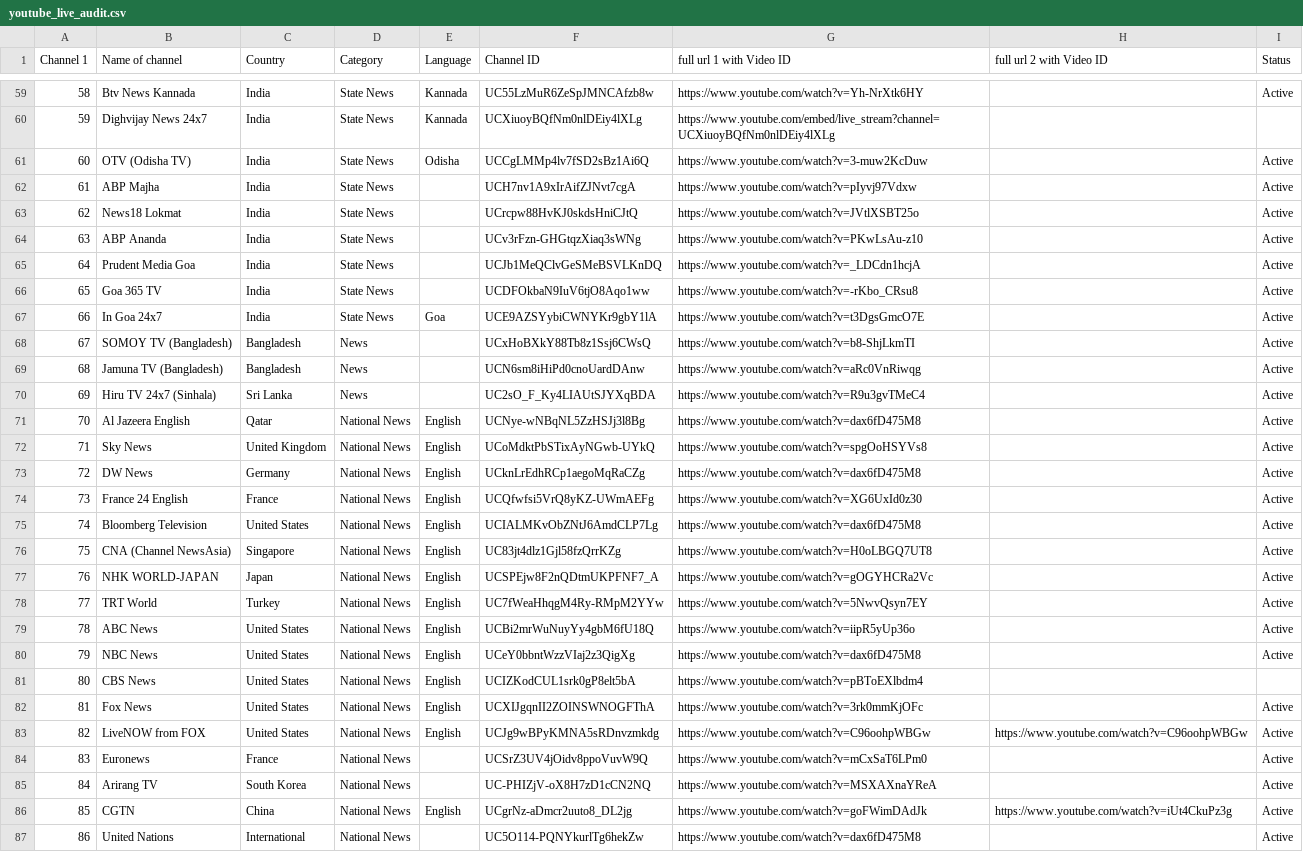
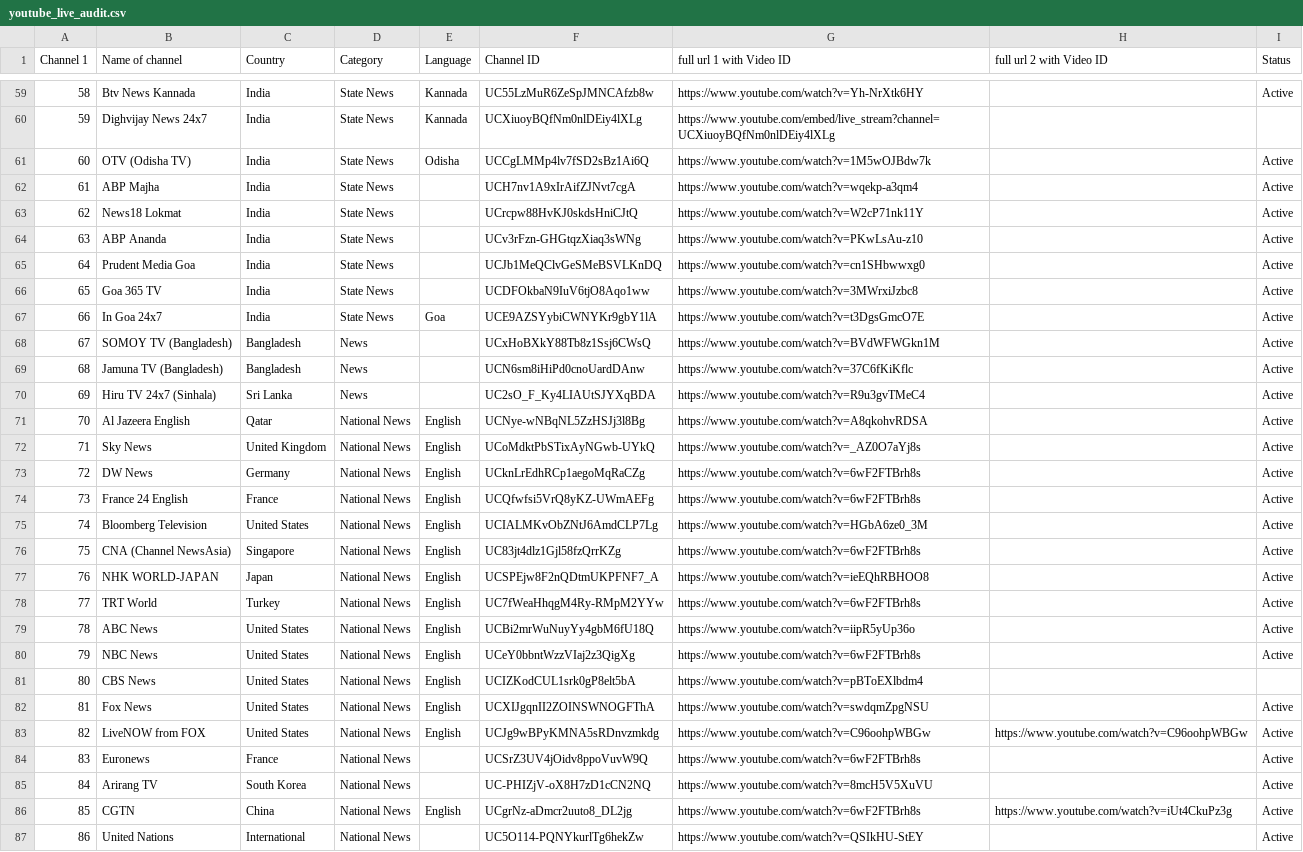
Before and after one commit to Vilfin-TV/MultiScreener, a CSV file: youtube_live_audit.csv, drawn as a sheet; only a part is shown, gaps mark what is left out; the diff covers the shown part only; the diff names each change by its address in the sheet, - before the commit and + after, or states it on an @@ line.

```diff
--- a/youtube_live_audit.csv
+++ b/youtube_live_audit.csv
-G61 (full url 1 with Video ID): https://www.youtube.com/watch?v=3-muw2KcDuw
+G61 (full url 1 with Video ID): https://www.youtube.com/watch?v=1M5wOJBdw7k
-G62 (full url 1 with Video ID): https://www.youtube.com/watch?v=pIyvj97Vdxw
+G62 (full url 1 with Video ID): https://www.youtube.com/watch?v=wqekp-a3qm4
-G63 (full url 1 with Video ID): https://www.youtube.com/watch?v=JVtlXSBT25o
+G63 (full url 1 with Video ID): https://www.youtube.com/watch?v=W2cP71nk11Y
-G65 (full url 1 with Video ID): https://www.youtube.com/watch?v=_LDCdn1hcjA
+G65 (full url 1 with Video ID): https://www.youtube.com/watch?v=cn1SHbwwxg0
-G66 (full url 1 with Video ID): https://www.youtube.com/watch?v=-rKbo_CRsu8
+G66 (full url 1 with Video ID): https://www.youtube.com/watch?v=3MWrxiJzbc8
-G68 (full url 1 with Video ID): https://www.youtube.com/watch?v=b8-ShjLkmTI
+G68 (full url 1 with Video ID): https://www.youtube.com/watch?v=BVdWFWGkn1M
-G69 (full url 1 with Video ID): https://www.youtube.com/watch?v=aRc0VnRiwqg
+G69 (full url 1 with Video ID): https://www.youtube.com/watch?v=37C6fKiKflc
-G71 (full url 1 with Video ID): https://www.youtube.com/watch?v=dax6fD475M8
+G71 (full url 1 with Video ID): https://www.youtube.com/watch?v=A8qkohvRDSA
-G72 (full url 1 with Video ID): https://www.youtube.com/watch?v=spgOoHSYVs8
+G72 (full url 1 with Video ID): https://www.youtube.com/watch?v=_AZ0O7aYj8s
-G73 (full url 1 with Video ID): https://www.youtube.com/watch?v=dax6fD475M8
+G73 (full url 1 with Video ID): https://www.youtube.com/watch?v=6wF2FTBrh8s
-G74 (full url 1 with Video ID): https://www.youtube.com/watch?v=XG6UxId0z30
+G74 (full url 1 with Video ID): https://www.youtube.com/watch?v=6wF2FTBrh8s
-G75 (full url 1 with Video ID): https://www.youtube.com/watch?v=dax6fD475M8
+G75 (full url 1 with Video ID): https://www.youtube.com/watch?v=HGbA6ze0_3M
-G76 (full url 1 with Video ID): https://www.youtube.com/watch?v=H0oLBGQ7UT8
+G76 (full url 1 with Video ID): https://www.youtube.com/watch?v=6wF2FTBrh8s
-G77 (full url 1 with Video ID): https://www.youtube.com/watch?v=gOGYHCRa2Vc
+G77 (full url 1 with Video ID): https://www.youtube.com/watch?v=ieEQhRBHOO8
-G78 (full url 1 with Video ID): https://www.youtube.com/watch?v=5NwvQsyn7EY
+G78 (full url 1 with Video ID): https://www.youtube.com/watch?v=6wF2FTBrh8s
-G80 (full url 1 with Video ID): https://www.youtube.com/watch?v=dax6fD475M8
+G80 (full url 1 with Video ID): https://www.youtube.com/watch?v=6wF2FTBrh8s
-G82 (full url 1 with Video ID): https://www.youtube.com/watch?v=3rk0mmKjOFc
+G82 (full url 1 with Video ID): https://www.youtube.com/watch?v=swdqmZpgNSU
-G84 (full url 1 with Video ID): https://www.youtube.com/watch?v=mCxSaT6LPm0
+G84 (full url 1 with Video ID): https://www.youtube.com/watch?v=6wF2FTBrh8s
-G85 (full url 1 with Video ID): https://www.youtube.com/watch?v=MSXAXnaYReA
+G85 (full url 1 with Video ID): https://www.youtube.com/watch?v=8mcH5V5XuVU
-G86 (full url 1 with Video ID): https://www.youtube.com/watch?v=goFWimDAdJk
+G86 (full url 1 with Video ID): https://www.youtube.com/watch?v=6wF2FTBrh8s
-G87 (full url 1 with Video ID): https://www.youtube.com/watch?v=dax6fD475M8
+G87 (full url 1 with Video ID): https://www.youtube.com/watch?v=QSIkHU-StEY
```
Also changed, not shown: 65 edited cells elsewhere in this file, 2 other files.
